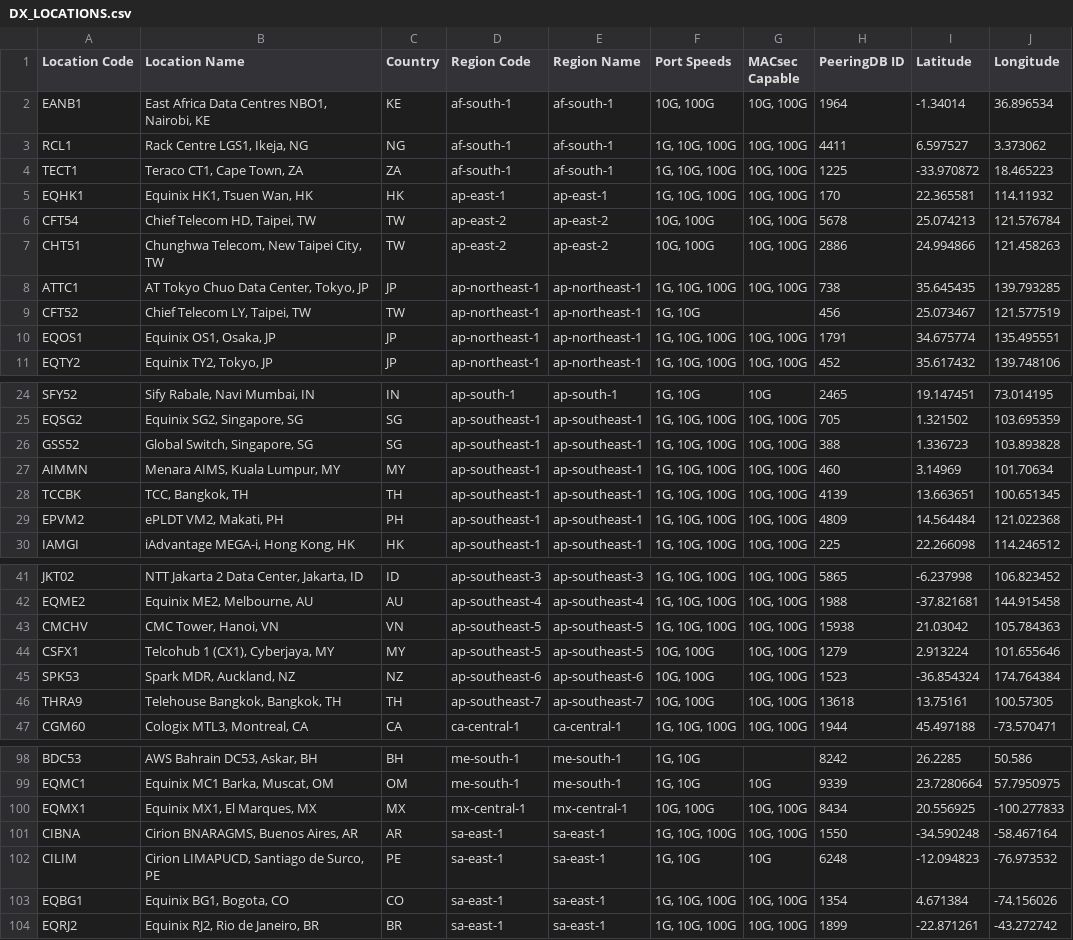
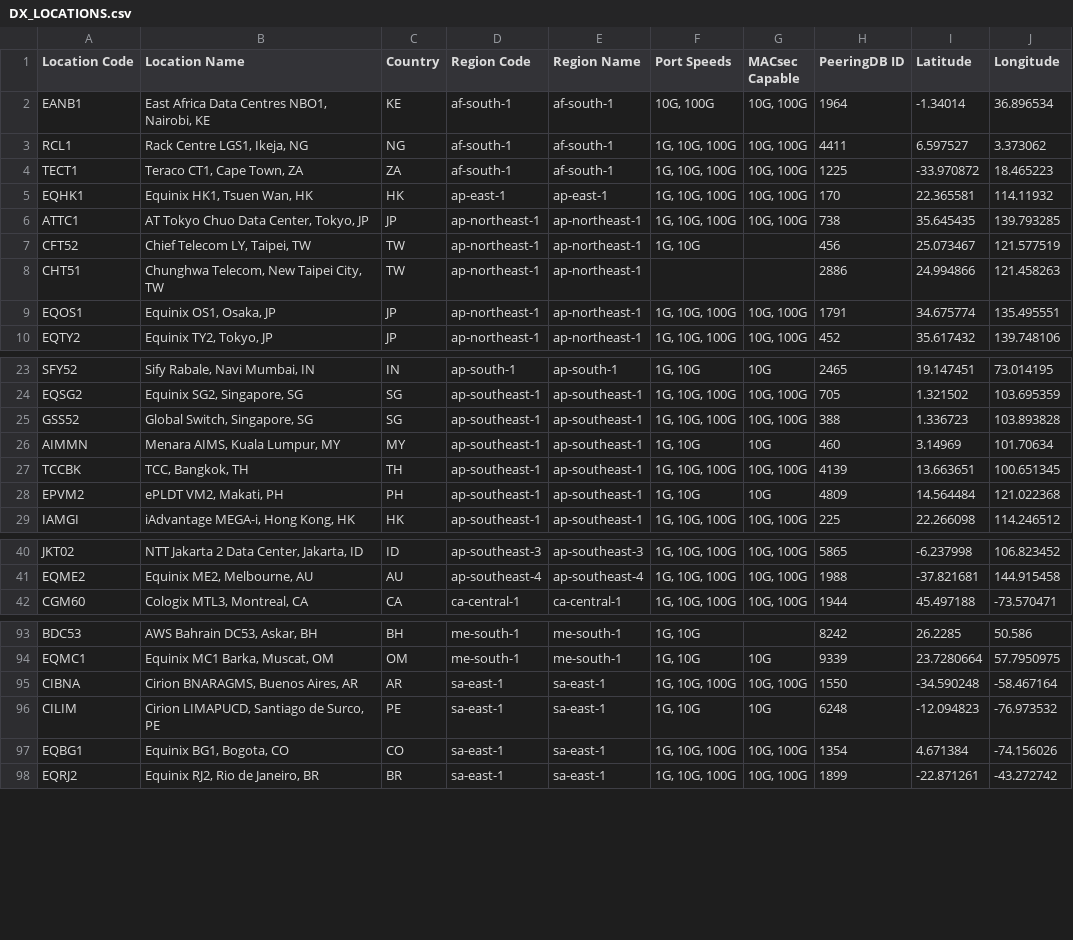
Before and after one commit to chriselsen/dx-location-details, a CSV file: output/DX_LOCATIONS.csv, drawn as a sheet; only a part is shown, gaps mark what is left out.

```diff
--- a/output/DX_LOCATIONS.csv
+++ b/output/DX_LOCATIONS.csv
@@ -5,6 +5,5 @@ TECT1,"Teraco CT1, Cape Town, ZA",ZA,af-south-1,af-south-1,"1G, 10G, 100G","10G,
 EQHK1,"Equinix HK1, Tsuen Wan, HK",HK,ap-east-1,ap-east-1,"1G, 10G, 100G","10G, 100G",170,22.365581,114.11932
-CFT54,"Chief Telecom HD, Taipei, TW",TW,ap-east-2,ap-east-2,"10G, 100G","10G, 100G",5678,25.074213,121.576784
-CHT51,"Chunghwa Telecom, New Taipei City, TW",TW,ap-east-2,ap-east-2,"10G, 100G","10G, 100G",2886,24.994866,121.458263
 ATTC1,"AT Tokyo Chuo Data Center, Tokyo, JP",JP,ap-northeast-1,ap-northeast-1,"1G, 10G, 100G","10G, 100G",738,35.645435,139.793285
 CFT52,"Chief Telecom LY, Taipei, TW",TW,ap-northeast-1,ap-northeast-1,"1G, 10G",,456,25.073467,121.577519
+CHT51,"Chunghwa Telecom, New Taipei City, TW",TW,ap-northeast-1,ap-northeast-1,,,2886,24.994866,121.458263
 EQOS1,"Equinix OS1, Osaka, JP",JP,ap-northeast-1,ap-northeast-1,"1G, 10G, 100G","10G, 100G",1791,34.675774,135.495551
@@ -26,5 +25,5 @@ EQSG2,"Equinix SG2, Singapore, SG",SG,ap-southeast-1,ap-southeast-1,"1G, 10G, 10
 GSS52,"Global Switch, Singapore, SG",SG,ap-southeast-1,ap-southeast-1,"1G, 10G, 100G","10G, 100G",388,1.336723,103.893828
-AIMMN,"Menara AIMS, Kuala Lumpur, MY",MY,ap-southeast-1,ap-southeast-1,"1G, 10G, 100G","10G, 100G",460,3.14969,101.70634
+AIMMN,"Menara AIMS, Kuala Lumpur, MY",MY,ap-southeast-1,ap-southeast-1,"1G, 10G",10G,460,3.14969,101.70634
 TCCBK,"TCC, Bangkok, TH",TH,ap-southeast-1,ap-southeast-1,"1G, 10G, 100G","10G, 100G",4139,13.663651,100.651345
-EPVM2,"ePLDT VM2, Makati, PH",PH,ap-southeast-1,ap-southeast-1,"1G, 10G, 100G","10G, 100G",4809,14.564484,121.022368
+EPVM2,"ePLDT VM2, Makati, PH",PH,ap-southeast-1,ap-southeast-1,"1G, 10G",10G,4809,14.564484,121.022368
 IAMGI,"iAdvantage MEGA-i, Hong Kong, HK",HK,ap-southeast-1,ap-southeast-1,"1G, 10G, 100G","10G, 100G",225,22.266098,114.246512
@@ -42,6 +41,2 @@ JKT02,"NTT Jakarta 2 Data Center, Jakarta, ID",ID,ap-southeast-3,ap-southeast-3,
 EQME2,"Equinix ME2, Melbourne, AU",AU,ap-southeast-4,ap-southeast-4,"1G, 10G, 100G","10G, 100G",1988,-37.821681,144.915458
-CMCHV,"CMC Tower, Hanoi, VN",VN,ap-southeast-5,ap-southeast-5,"1G, 10G, 100G","10G, 100G",15938,21.03042,105.784363
-CSFX1,"Telcohub 1 (CX1), Cyberjaya, MY",MY,ap-southeast-5,ap-southeast-5,"10G, 100G","10G, 100G",1279,2.913224,101.655646
-SPK53,"Spark MDR, Auckland, NZ",NZ,ap-southeast-6,ap-southeast-6,"10G, 100G","10G, 100G",1523,-36.854324,174.764384
-THRA9,"Telehouse Bangkok, Bangkok, TH",TH,ap-southeast-7,ap-southeast-7,"10G, 100G","10G, 100G",13618,13.75161,100.57305
 CGM60,"Cologix MTL3, Montreal, CA",CA,ca-central-1,ca-central-1,"1G, 10G, 100G","10G, 100G",1944,45.497188,-73.570471
@@ -99,3 +94,2 @@ BDC53,"AWS Bahrain DC53, Askar, BH",BH,me-south-1,me-south-1,"1G, 10G",,8242,26.
 EQMC1,"Equinix MC1 Barka, Muscat, OM",OM,me-south-1,me-south-1,"1G, 10G",10G,9339,23.7280664,57.7950975
-EQMX1,"Equinix MX1, El Marques, MX",MX,mx-central-1,mx-central-1,"10G, 100G","10G, 100G",8434,20.556925,-100.277833
 CIBNA,"Cirion BNARAGMS, Buenos Aires, AR",AR,sa-east-1,sa-east-1,"1G, 10G, 100G","10G, 100G",1550,-34.590248,-58.467164
```
Also changed, not shown: 6 other files.
